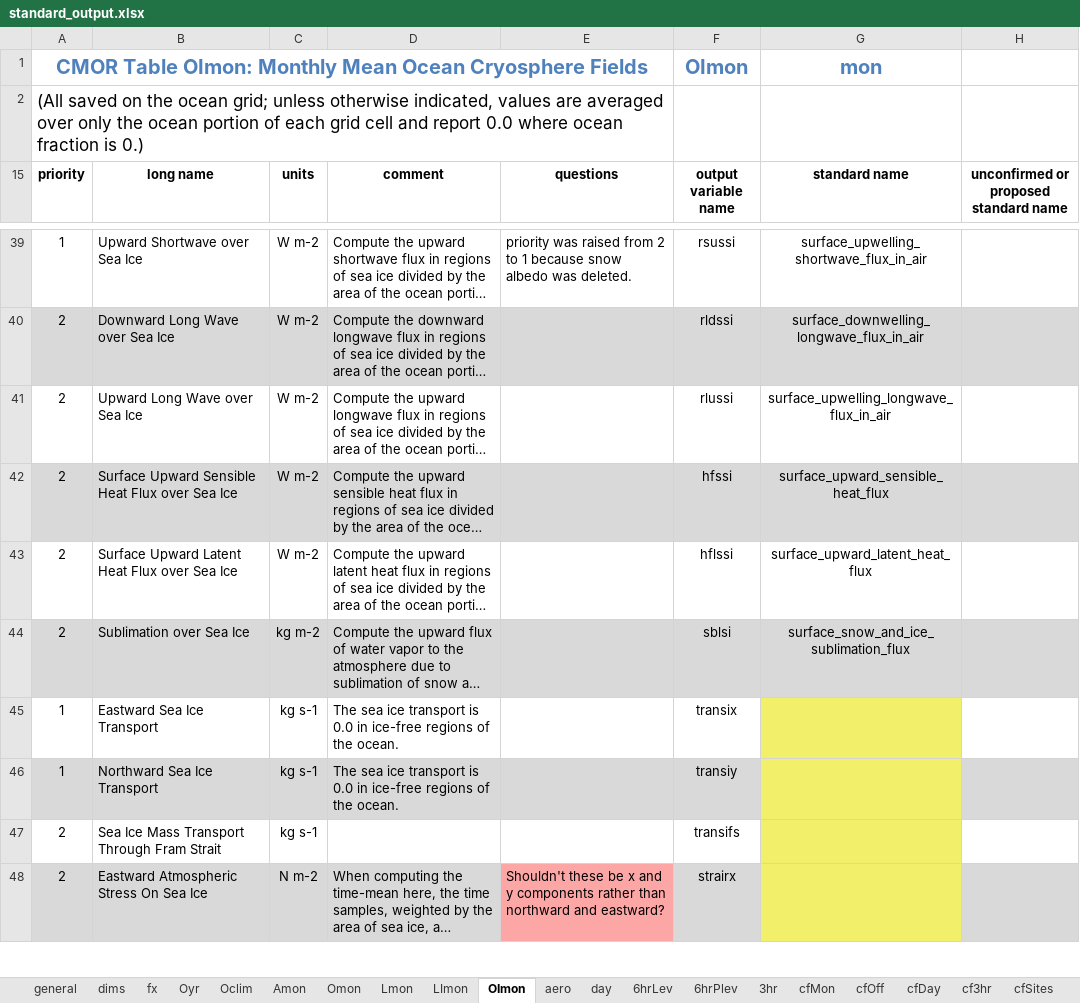
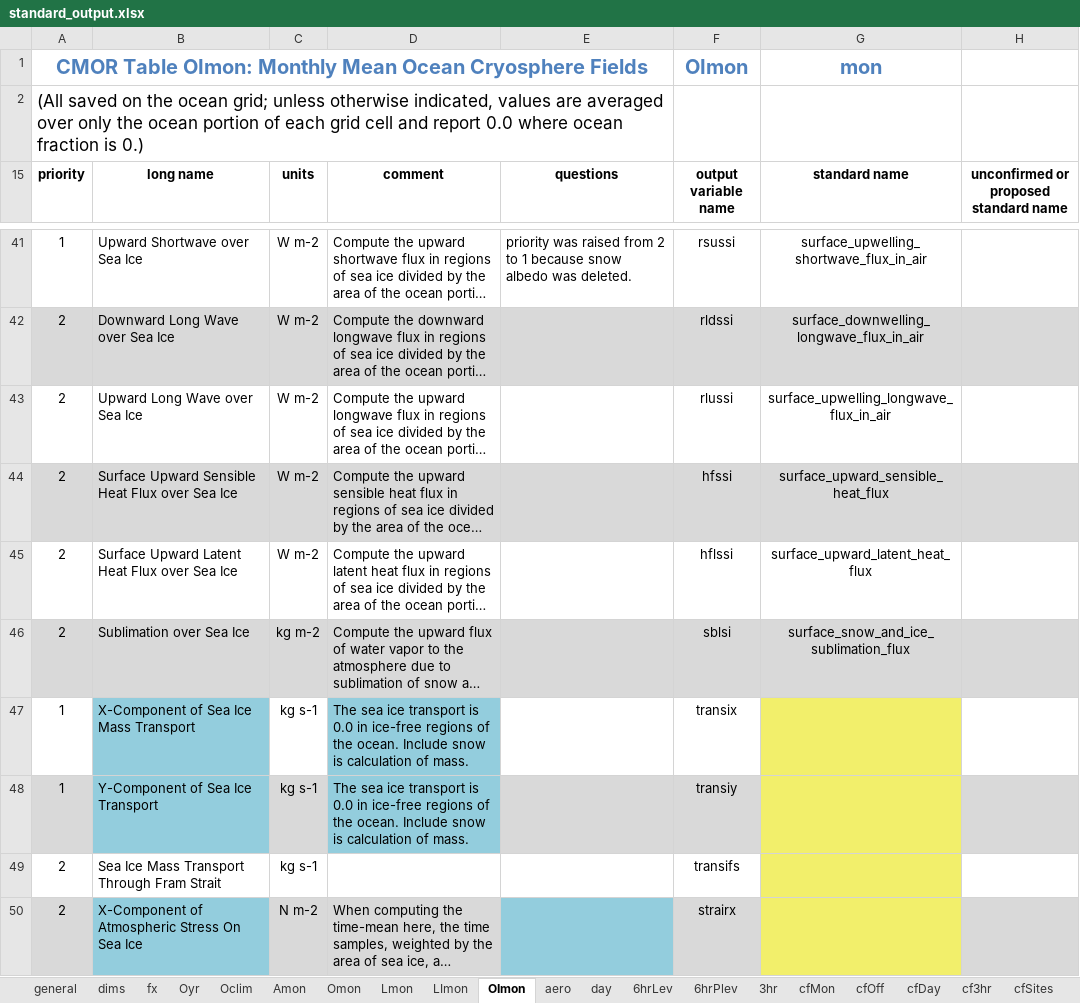
Before and after one commit to PCMDI/cmor, an Excel workbook: Tables_csv/standard_output.xlsx, sheet OImon, drawn as a sheet; only a part is shown, gaps mark what is left out; long unchanged cells end in …; values as stored, in another font and other column widths than the file's, no borders; addresses are those after the commit; the diff covers the shown part only; the diff names each change by its address in the sheet, - before the commit and + after, or states it on an @@ line.

```diff
--- a/Tables_csv/standard_output.xlsx (sheet OImon)
+++ b/Tables_csv/standard_output.xlsx (sheet OImon)
-B47 (long name): Eastward Sea Ice Transport
+B47 (long name): X-Component of Sea Ice Mass Transport
-B47 fill: none
+B47 fill: #93CDDD
-D47:D48 (comment): …the ocean.
+D47:D48 (comment): …the ocean. Include snow is calculation of mass.
-D47 fill: none
+D47 fill: #93CDDD
-B48 (long name): Northward Sea Ice Transport
+B48 (long name): Y-Component of Sea Ice Transport
-B48 fill: #D9D9D9
+B48 fill: #93CDDD
-D48 fill: #D9D9D9
+D48 fill: #93CDDD
-B50 (long name): Eastward Atmospheric Stress On Sea Ice
+B50 (long name): X-Component of Atmospheric Stress On Sea Ice
-B50 fill: #D9D9D9
+B50 fill: #93CDDD
-E50 (questions): Shouldn't these be x and y components rather than northward and eastward?
+E50 (questions): (empty)
-E50 fill: #FCA6A6
+E50 fill: #93CDDD
```
Also changed, not shown: 2 added rows, 6 edited cells and cell formats elsewhere in this sheet, sheet cfMon, sheet Omon, sheet Lmon, sheet dims, sheet Oyr, sheet other output, 2 more sheets, formulas that keep their value, 49 other files.
